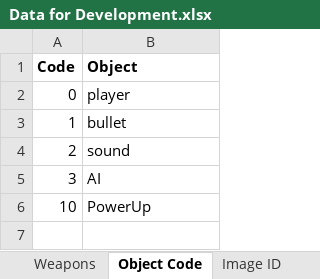
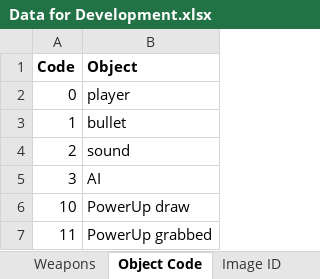
Before and after one commit to jroghair/CyCap, an Excel workbook: Data for Development.xlsx, sheet Object Code, drawn as a sheet; values as stored, in another font and other column widths than the file's, no borders; the diff names each change by its address in the sheet, - before the commit and + after, or states it on an @@ line.

Commit message:
deleted an unneeded js file. made some new node classes for use in the game, such as node, gridlockednode, and powerupnode. Did a more robust job on the powerup system that is super flexible and cool. flags will be coming soon. players now check to see if they collide with any of the items in the game state, if so and they don't have an item yet, they pick them up.

```diff
--- a/Data for Development.xlsx (sheet Object Code)
+++ b/Data for Development.xlsx (sheet Object Code)
-B6 (Object): PowerUp
+B6 (Object): PowerUp draw
+row 7: 11 | PowerUp grabbed
```
Also changed, not shown: 26 other files.
